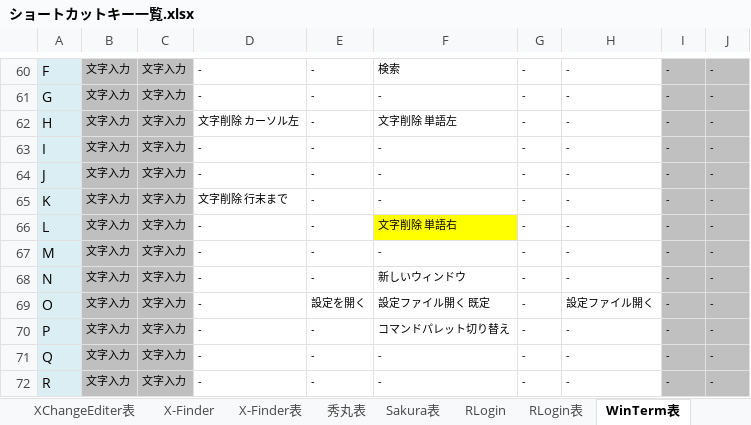
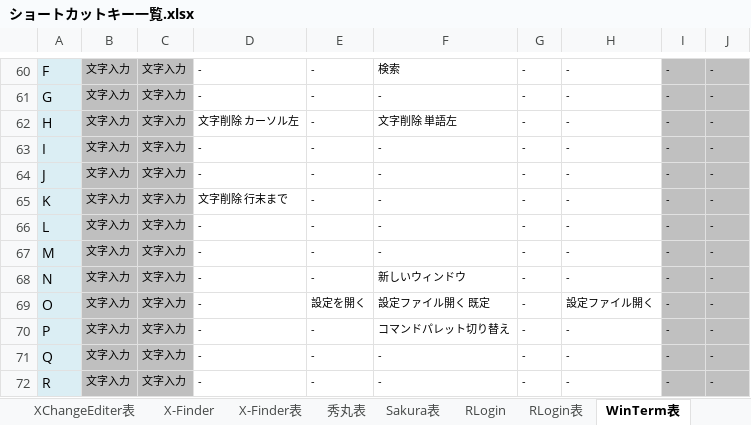
Before and after one commit to draemonash2/other, an Excel workbook: ショートカットキー一覧.xlsx, sheet WinTerm表, drawn as a sheet; only a part is shown, gaps mark what is left out; values as stored, in another font and other column widths than the file's, no borders; the diff names each change by its address in the sheet, - before the commit and + after, or states it on an @@ line.

Commit message:
mod

```diff
--- a/ショートカットキー一覧.xlsx (sheet WinTerm表)
+++ b/ショートカットキー一覧.xlsx (sheet WinTerm表)
-F66: 文字削除 単語右
+F66: -
-F66 fill: #FFFF00
+F66 fill: none
```
Also changed, not shown: sheet RLogin表.
